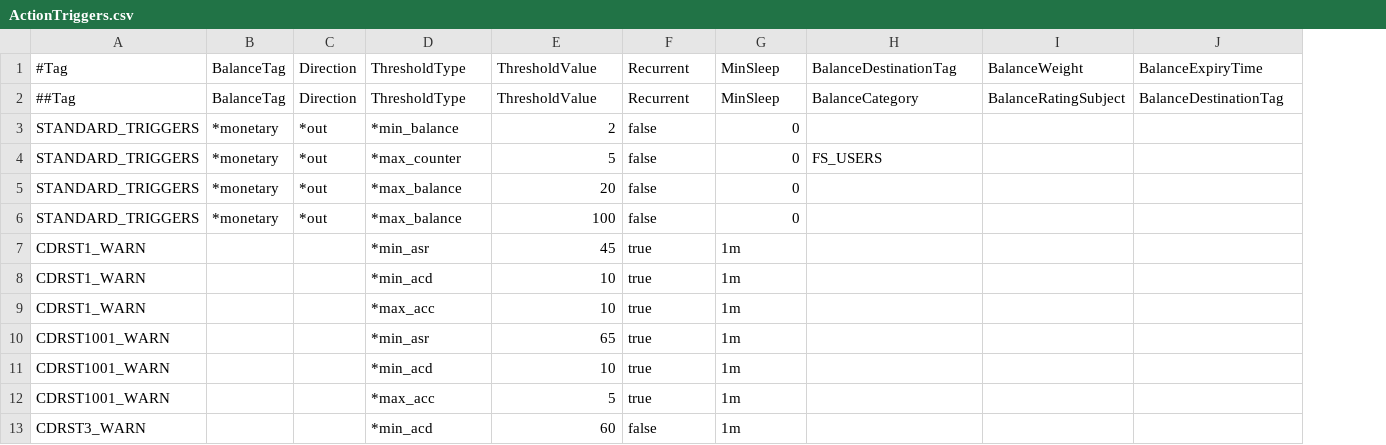
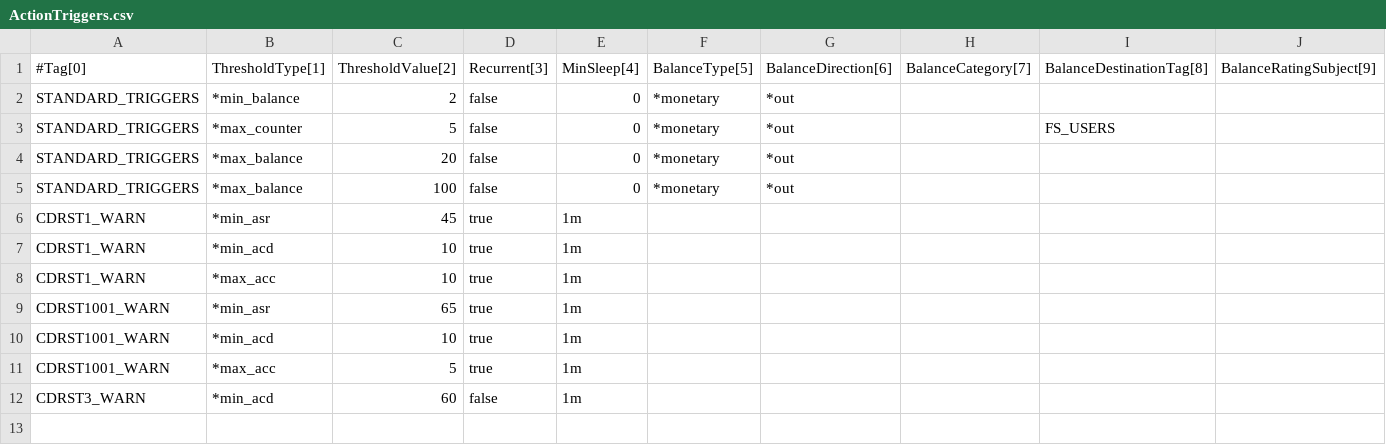
Before and after one commit to cgrates/cgrates, a CSV file: data/tariffplans/tutorial/ActionTriggers.csv, drawn as a sheet; only a part is shown; removed rows and columns are numbered as before the commit, all else as after; rows hold the shown columns only; the diff names each change by its address in the sheet, - before the commit and + after, or states it on an @@ line.

Commit message:
Reordering ActionTriggers.csv for eficiency purposes

```diff
--- a/data/tariffplans/tutorial/ActionTriggers.csv
+++ b/data/tariffplans/tutorial/ActionTriggers.csv
-column B, rows 3-6: all *monetary
-column C, rows 3-6: all *out
+column F, rows 2-5: all *monetary
+column G, rows 2-5: all *out
+column H, empty
-column I, empty
-row 1: #Tag | BalanceTag | Direction | ThresholdType | ThresholdValue | Recurrent | MinSleep | BalanceDestinationTag | BalanceWeight | BalanceExpiryTime
-row 2: ##Tag | BalanceTag | Direction | ThresholdType | ThresholdValue | Recurrent | MinSleep | BalanceCategory | BalanceRatingSubject | BalanceDestinationTag
+row 1: #Tag[0] | ThresholdType[1] | ThresholdValue[2] | Recurrent[3] | MinSleep[4] | BalanceType[5] | BalanceDirection[6] | BalanceCategory[7] | BalanceDestinationTag[8] | BalanceRatingSubject[9]
```
Also changed, not shown: data/tariffplans/cdrstats/ActionTriggers.csv, data/tariffplans/prepaid1centpsec/ActionTriggers.csv, 6 other files.
